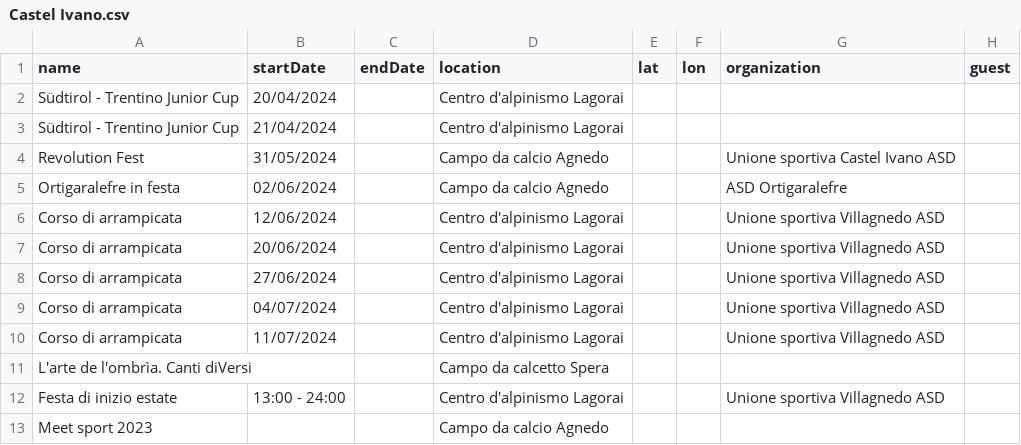
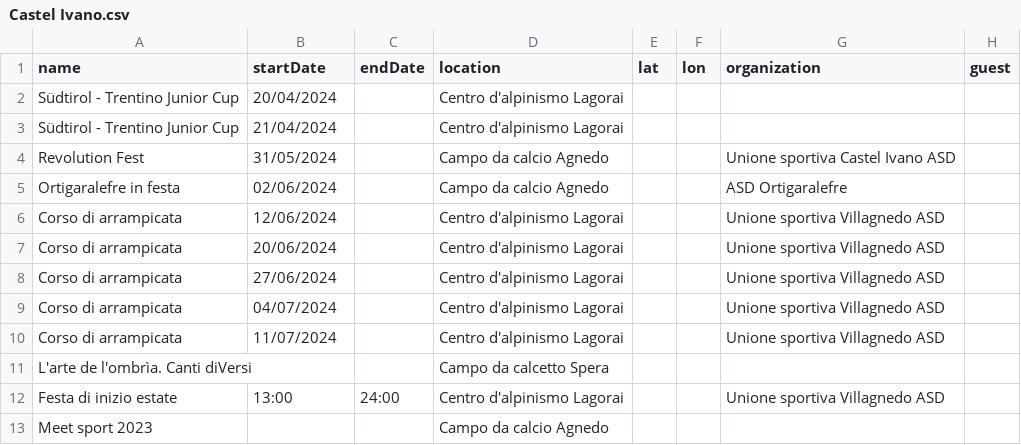
Before and after one commit to bolognapietro/KnowledgeGraphEngineering_iTelos-Project, a CSV file: Phase 2 - Information Gathering/data/cleaned/dati.trentino.it/csv/Castel Ivano.csv, drawn as a sheet.

Commit message:
fix

```diff
--- a/Phase 2 - Information Gathering/data/cleaned/dati.trentino.it/csv/Castel Ivano.csv
+++ b/Phase 2 - Information Gathering/data/cleaned/dati.trentino.it/csv/Castel Ivano.csv
@@ -11,3 +11,3 @@ Corso di arrampicata,11/07/2024,,Centro d'alpinismo Lagorai,,,Unione sportiva Vi
 L'arte de l'ombrìa. Canti diVersi,,,Campo da calcetto Spera,,,,
-Festa di inizio estate,13:00 - 24:00,,Centro d'alpinismo Lagorai,,,Unione sportiva Villagnedo ASD,
+Festa di inizio estate,13:00,24:00,Centro d'alpinismo Lagorai,,,Unione sportiva Villagnedo ASD,
 Meet sport 2023,,,Campo da calcio Agnedo,,,,
```
